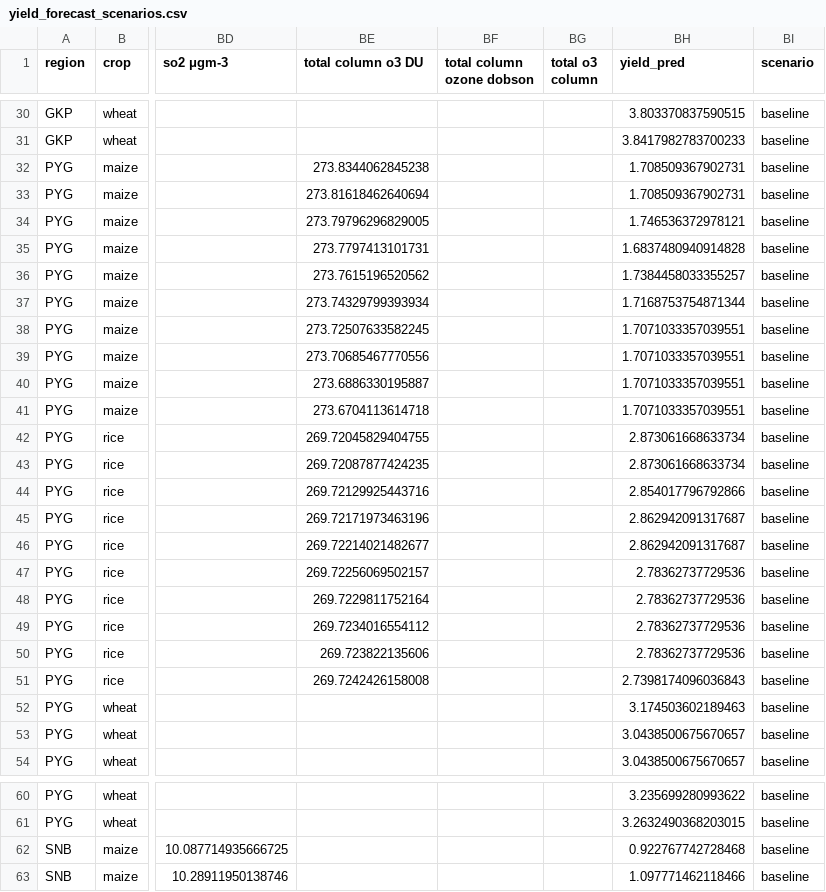
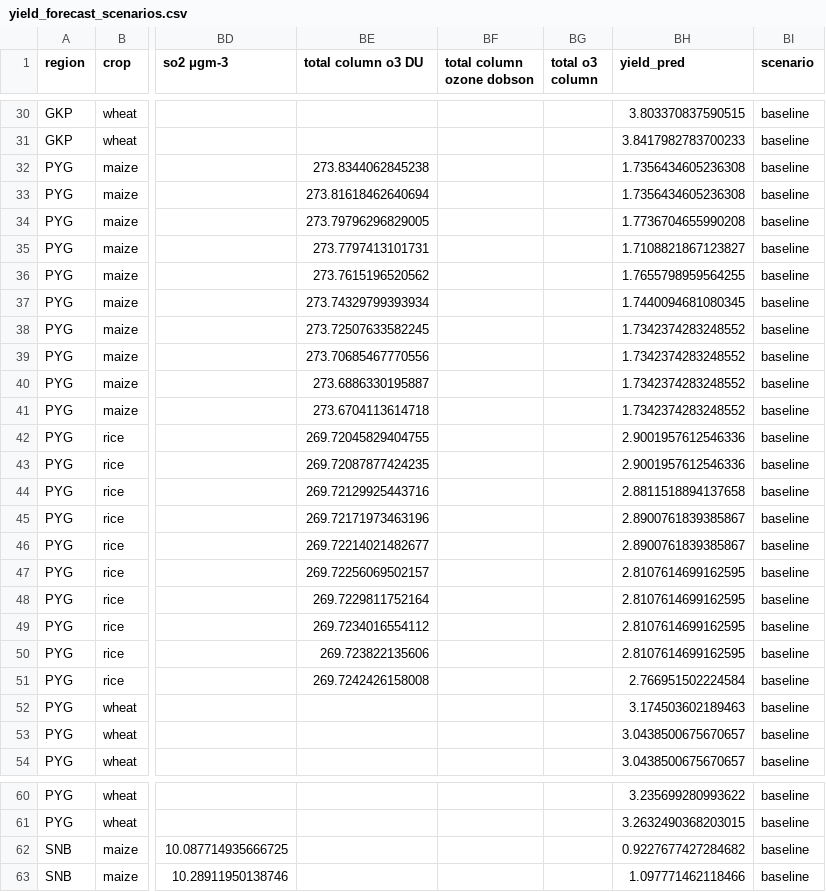
Before and after one commit to agrim864/Crop-Yield-Project--Capstone-IP-, a CSV file: outputs/yield_forecast_scenarios.csv, drawn as a sheet; only a part is shown, gaps mark what is left out; the diff covers the shown part only; the diff names each change by its address in the sheet, - before the commit and + after, or states it on an @@ line.

Commit message:
Add experiment plots and updated outputs

```diff
--- a/outputs/yield_forecast_scenarios.csv
+++ b/outputs/yield_forecast_scenarios.csv
-BH32:BH33 (yield_pred): 1.708509367902731
+BH32:BH33 (yield_pred): 1.7356434605236308
-BH34 (yield_pred): 1.746536372978121
+BH34 (yield_pred): 1.7736704655990208
-BH35 (yield_pred): 1.6837480940914828
+BH35 (yield_pred): 1.7108821867123827
-BH36 (yield_pred): 1.7384458033355257
+BH36 (yield_pred): 1.7655798959564255
-BH37 (yield_pred): 1.7168753754871344
+BH37 (yield_pred): 1.7440094681080345
-BH38:BH41 (yield_pred): 1.7071033357039551
+BH38:BH41 (yield_pred): 1.7342374283248552
-BH42:BH43 (yield_pred): 2.873061668633734
+BH42:BH43 (yield_pred): 2.9001957612546336
-BH44 (yield_pred): 2.854017796792866
+BH44 (yield_pred): 2.8811518894137658
-BH45:BH46 (yield_pred): 2.862942091317687
+BH45:BH46 (yield_pred): 2.8900761839385867
-BH47:BH50 (yield_pred): 2.78362737729536
+BH47:BH50 (yield_pred): 2.8107614699162595
-BH51 (yield_pred): 2.7398174096036843
+BH51 (yield_pred): 2.766951502224584
-BH62 (yield_pred): 0.922767742728468
+BH62 (yield_pred): 0.9227677427284682
```
Also changed, not shown: 73 edited cells elsewhere in this file, outputs/backtest_forecasts.csv, outputs/gb_feature_importance.csv, 10 other files.
